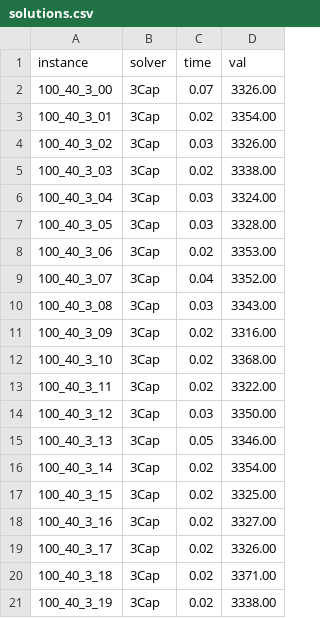
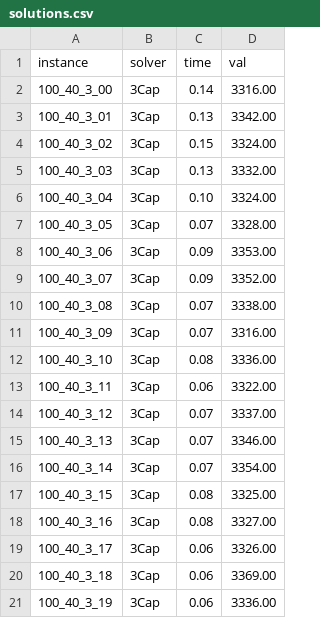
Before and after one commit to tbohne/bsc, a CSV file: StackingProblems/res/solutions/b=3_s/1s/solutions.csv, drawn as a sheet.

Commit message:
updated b=3 (s) 1s solutions

```diff
--- a/StackingProblems/res/solutions/b=3_s/1s/solutions.csv
+++ b/StackingProblems/res/solutions/b=3_s/1s/solutions.csv
@@ -1,21 +1,21 @@
 instance,solver,time,val
-100_40_3_00,3Cap,0.07,3326.00
-100_40_3_01,3Cap,0.02,3354.00
-100_40_3_02,3Cap,0.03,3326.00
-100_40_3_03,3Cap,0.02,3338.00
-100_40_3_04,3Cap,0.03,3324.00
-100_40_3_05,3Cap,0.03,3328.00
-100_40_3_06,3Cap,0.02,3353.00
-100_40_3_07,3Cap,0.04,3352.00
-100_40_3_08,3Cap,0.03,3343.00
-100_40_3_09,3Cap,0.02,3316.00
-100_40_3_10,3Cap,0.02,3368.00
-100_40_3_11,3Cap,0.02,3322.00
-100_40_3_12,3Cap,0.03,3350.00
-100_40_3_13,3Cap,0.05,3346.00
-100_40_3_14,3Cap,0.02,3354.00
-100_40_3_15,3Cap,0.02,3325.00
-100_40_3_16,3Cap,0.02,3327.00
-100_40_3_17,3Cap,0.02,3326.00
-100_40_3_18,3Cap,0.02,3371.00
-100_40_3_19,3Cap,0.02,3338.00
+100_40_3_00,3Cap,0.14,3316.00
+100_40_3_01,3Cap,0.13,3342.00
+100_40_3_02,3Cap,0.15,3324.00
+100_40_3_03,3Cap,0.13,3332.00
+100_40_3_04,3Cap,0.10,3324.00
+100_40_3_05,3Cap,0.07,3328.00
+100_40_3_06,3Cap,0.09,3353.00
+100_40_3_07,3Cap,0.09,3352.00
+100_40_3_08,3Cap,0.07,3338.00
+100_40_3_09,3Cap,0.07,3316.00
+100_40_3_10,3Cap,0.08,3336.00
+100_40_3_11,3Cap,0.06,3322.00
+100_40_3_12,3Cap,0.07,3337.00
+100_40_3_13,3Cap,0.07,3346.00
+100_40_3_14,3Cap,0.07,3354.00
+100_40_3_15,3Cap,0.08,3325.00
+100_40_3_16,3Cap,0.08,3327.00
+100_40_3_17,3Cap,0.06,3326.00
+100_40_3_18,3Cap,0.06,3369.00
+100_40_3_19,3Cap,0.06,3336.00
```
Also changed, not shown: 20 other files.
